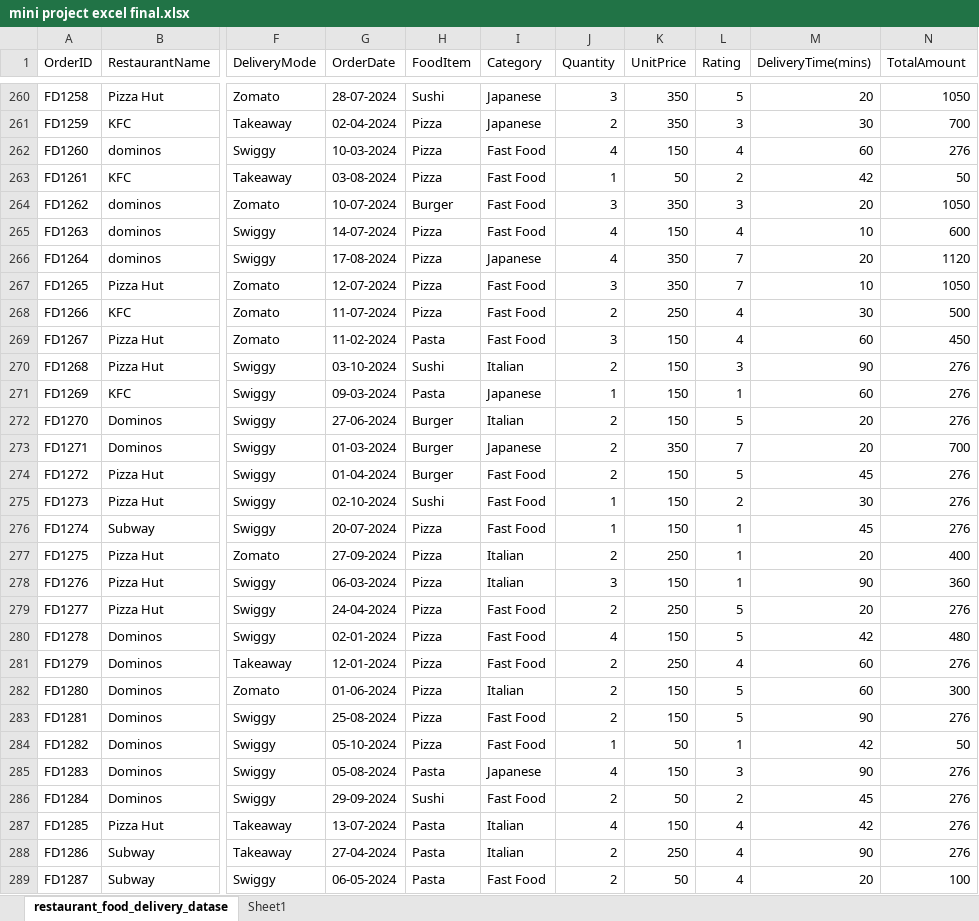
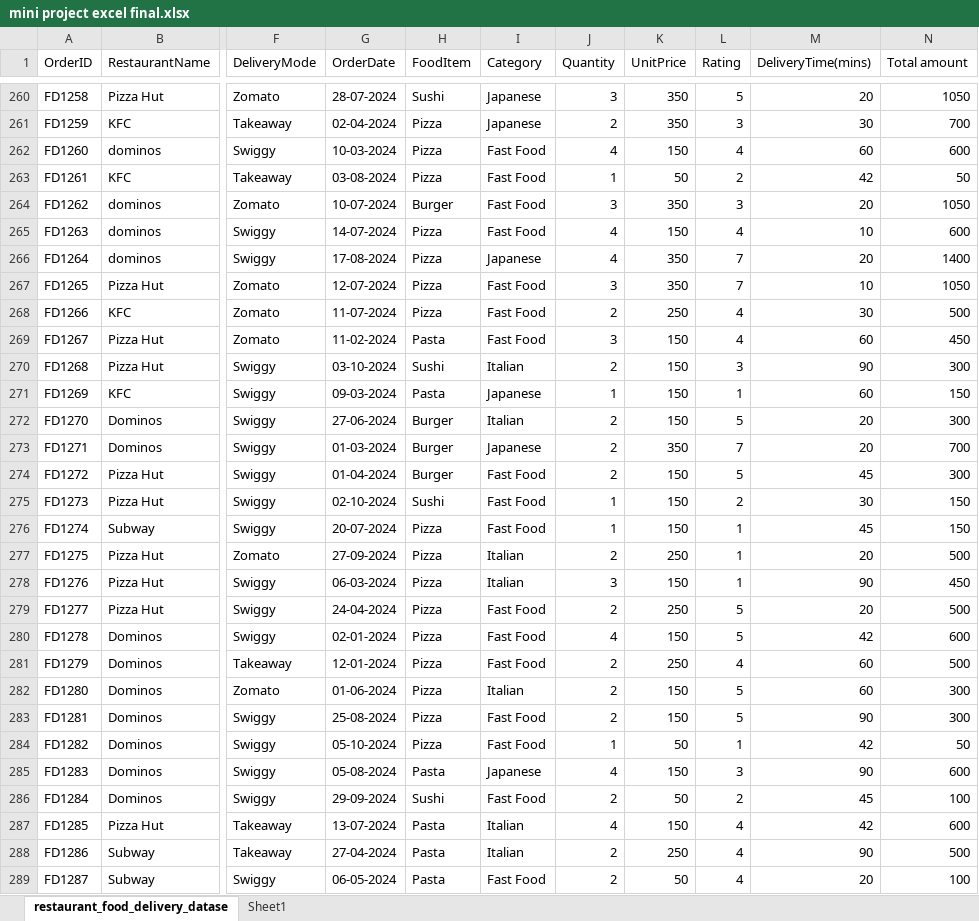
Before and after one commit to amald7771-oss/-Mini-Project, an Excel workbook: mini project excel final.xlsx, sheet restaurant_food_delivery_datase, drawn as a sheet; only a part is shown, gaps mark what is left out; values as stored, in another font and other column widths than the file's, no borders; table styles not drawn; the diff covers the shown part only; the diff names each change by its address in the sheet, - before the commit and + after, or states it on an @@ line.

```diff
--- a/mini project excel final.xlsx (sheet restaurant_food_delivery_datase)
+++ b/mini project excel final.xlsx (sheet restaurant_food_delivery_datase)
-N1: TotalAmount
+N1: Total amount
-N262 (Total amount): 276
+N262 (Total amount): 600
-N266 (Total amount): 1120
+N266 (Total amount): 1400
-N270 (Total amount): 276
+N270 (Total amount): 300
-N271 (Total amount): 276
+N271 (Total amount): 150
-N272 (Total amount): 276
+N272 (Total amount): 300
-N274 (Total amount): 276
+N274 (Total amount): 300
-N275:N276 (Total amount): 276
+N275:N276 (Total amount): 150
-N277 (Total amount): 400
+N277 (Total amount): 500
-N278 (Total amount): 360
+N278 (Total amount): 450
-N279 (Total amount): 276
+N279 (Total amount): 500
-N280 (Total amount): 480
+N280 (Total amount): 600
-N281 (Total amount): 276
+N281 (Total amount): 500
-N283 (Total amount): 276
+N283 (Total amount): 300
-N285 (Total amount): 276
+N285 (Total amount): 600
-N286 (Total amount): 276
+N286 (Total amount): 100
-N287 (Total amount): 276
+N287 (Total amount): 600
-N288 (Total amount): 276
+N288 (Total amount): 500
```
Also changed, not shown: 181 edited cells elsewhere in this sheet.
